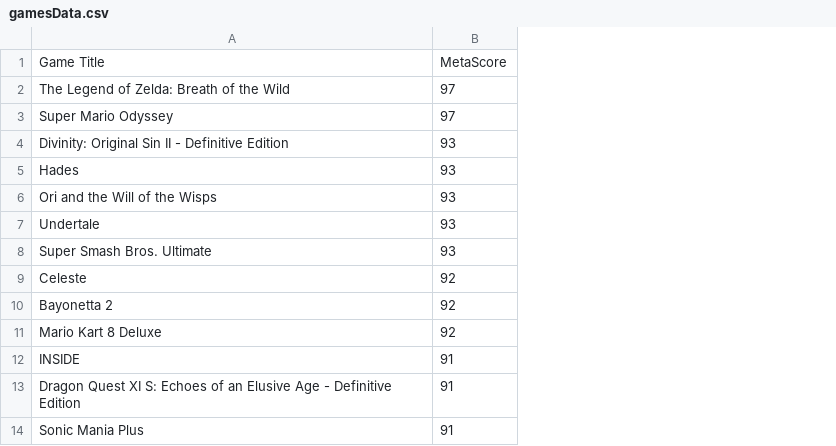
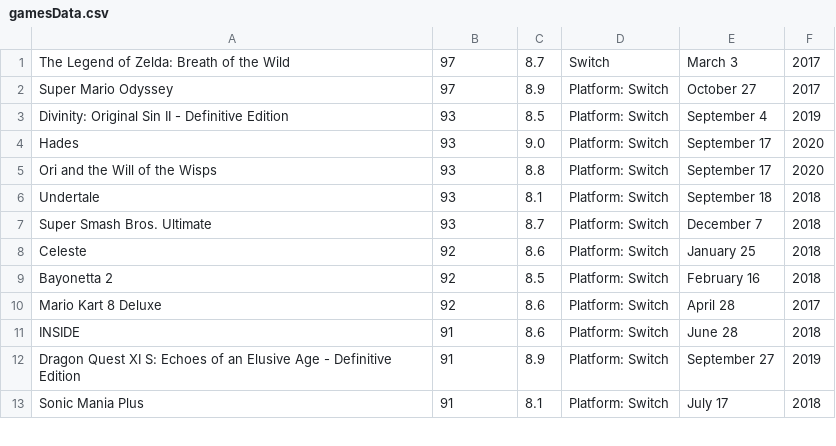
Before and after one commit to rpufal/MetaBeat, a CSV file: webScrappingPuppeteer/tables/gamesData.csv, drawn as a sheet; only a part is shown; removed rows and columns are numbered as before the commit, all else as after; the diff names each change by its address in the sheet, - before the commit and + after, or states it on an @@ line.

Commit message:
multiple data points collected with new func

```diff
--- a/webScrappingPuppeteer/tables/gamesData.csv
+++ b/webScrappingPuppeteer/tables/gamesData.csv
+column C, rows 1-13: 8.7 | 8.9 | 8.5 | 9.0 | 8.8 | 8.1 | 8.7 | 8.6 | 8.5 | 8.6 | 8.6 | 8.9 | 8.1
+column D, rows 1-13: Switch | Platform: Switch | Platform: Switch | Platform: Switch | Platform: Switch | Platform: Switch | Platform: Switch | Platform: Switch | Platform: Switch | Platform: Switch | Platform: Switch | Platform: Switch | Platform: Switch
+column E, rows 1-13: March 3 | October 27 | September 4 | September 17 | September 17 | September 18 | December 7 | January 25 | February 16 | April 28 | June 28 | September 27 | July 17
+column F, rows 1-13: 2017 | 2017 | 2019 | 2020 | 2020 | 2018 | 2018 | 2018 | 2018 | 2017 | 2018 | 2019 | 2018
-row 1: Game Title | MetaScore
```
Also changed, not shown: 1 other file.
